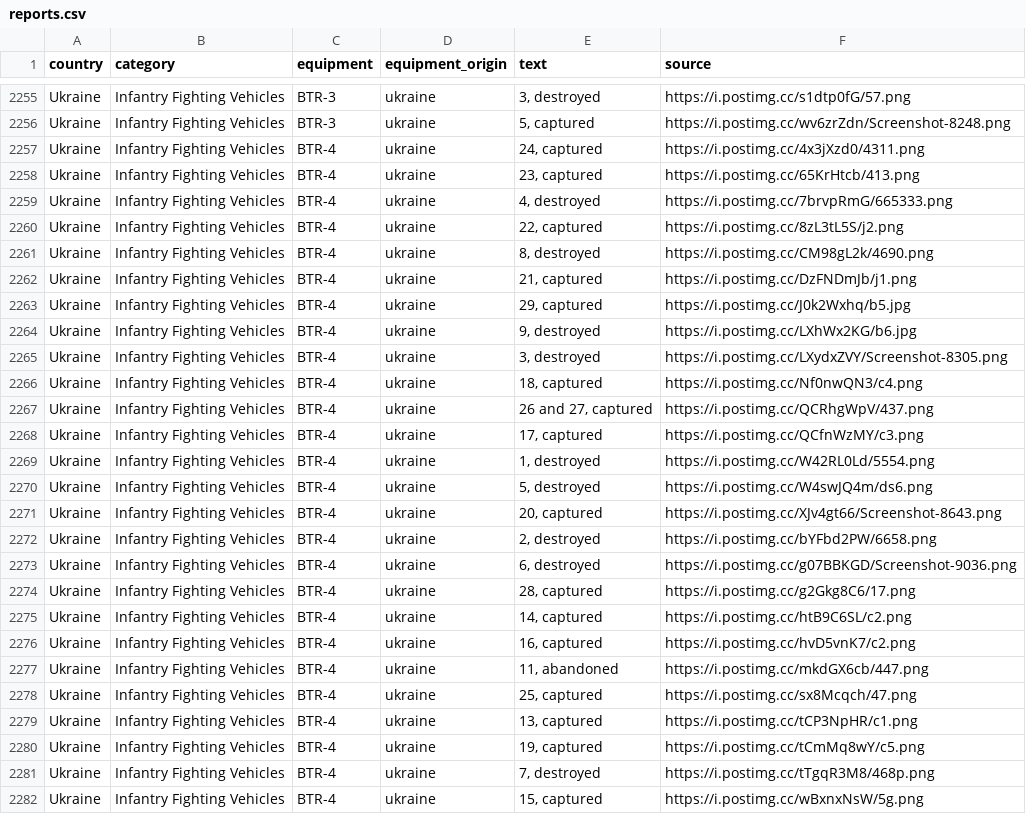
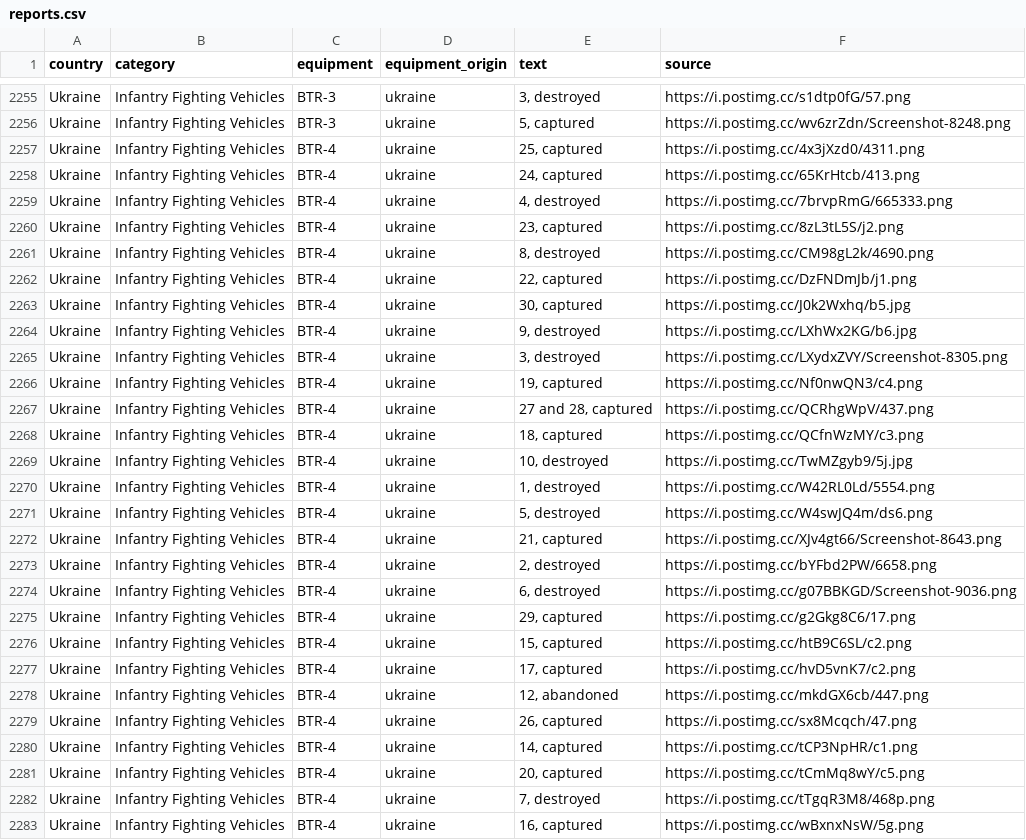
Before and after one commit to mauforonda/ukraine, a CSV file: reports.csv, drawn as a sheet; only a part is shown, gaps mark what is left out; the diff covers the shown part only.

```diff
--- a/reports.csv
+++ b/reports.csv
@@ -2256,27 +2256,28 @@ Ukraine,Infantry Fighting Vehicles ,BTR-3,ukraine,"3, destroyed",https://i.posti
 Ukraine,Infantry Fighting Vehicles ,BTR-3,ukraine,"5, captured",https://i.postimg.cc/wv6zrZdn/Screenshot-8248.png
-Ukraine,Infantry Fighting Vehicles ,BTR-4,ukraine,"24, captured",https://i.postimg.cc/4x3jXzd0/4311.png
-Ukraine,Infantry Fighting Vehicles ,BTR-4,ukraine,"23, captured",https://i.postimg.cc/65KrHtcb/413.png
+Ukraine,Infantry Fighting Vehicles ,BTR-4,ukraine,"25, captured",https://i.postimg.cc/4x3jXzd0/4311.png
+Ukraine,Infantry Fighting Vehicles ,BTR-4,ukraine,"24, captured",https://i.postimg.cc/65KrHtcb/413.png
 Ukraine,Infantry Fighting Vehicles ,BTR-4,ukraine,"4, destroyed",https://i.postimg.cc/7brvpRmG/665333.png
-Ukraine,Infantry Fighting Vehicles ,BTR-4,ukraine,"22, captured",https://i.postimg.cc/8zL3tL5S/j2.png
+Ukraine,Infantry Fighting Vehicles ,BTR-4,ukraine,"23, captured",https://i.postimg.cc/8zL3tL5S/j2.png
 Ukraine,Infantry Fighting Vehicles ,BTR-4,ukraine,"8, destroyed",https://i.postimg.cc/CM98gL2k/4690.png
-Ukraine,Infantry Fighting Vehicles ,BTR-4,ukraine,"21, captured",https://i.postimg.cc/DzFNDmJb/j1.png
-Ukraine,Infantry Fighting Vehicles ,BTR-4,ukraine,"29, captured",https://i.postimg.cc/J0k2Wxhq/b5.jpg
+Ukraine,Infantry Fighting Vehicles ,BTR-4,ukraine,"22, captured",https://i.postimg.cc/DzFNDmJb/j1.png
+Ukraine,Infantry Fighting Vehicles ,BTR-4,ukraine,"30, captured",https://i.postimg.cc/J0k2Wxhq/b5.jpg
 Ukraine,Infantry Fighting Vehicles ,BTR-4,ukraine,"9, destroyed",https://i.postimg.cc/LXhWx2KG/b6.jpg
 Ukraine,Infantry Fighting Vehicles ,BTR-4,ukraine,"3, destroyed",https://i.postimg.cc/LXydxZVY/Screenshot-8305.png
-Ukraine,Infantry Fighting Vehicles ,BTR-4,ukraine,"18, captured",https://i.postimg.cc/Nf0nwQN3/c4.png
-Ukraine,Infantry Fighting Vehicles ,BTR-4,ukraine,"26 and 27, captured",https://i.postimg.cc/QCRhgWpV/437.png
-Ukraine,Infantry Fighting Vehicles ,BTR-4,ukraine,"17, captured",https://i.postimg.cc/QCfnWzMY/c3.png
+Ukraine,Infantry Fighting Vehicles ,BTR-4,ukraine,"19, captured",https://i.postimg.cc/Nf0nwQN3/c4.png
+Ukraine,Infantry Fighting Vehicles ,BTR-4,ukraine,"27 and 28, captured",https://i.postimg.cc/QCRhgWpV/437.png
+Ukraine,Infantry Fighting Vehicles ,BTR-4,ukraine,"18, captured",https://i.postimg.cc/QCfnWzMY/c3.png
+Ukraine,Infantry Fighting Vehicles ,BTR-4,ukraine,"10, destroyed",https://i.postimg.cc/TwMZgyb9/5j.jpg
 Ukraine,Infantry Fighting Vehicles ,BTR-4,ukraine,"1, destroyed",https://i.postimg.cc/W42RL0Ld/5554.png
 Ukraine,Infantry Fighting Vehicles ,BTR-4,ukraine,"5, destroyed",https://i.postimg.cc/W4swJQ4m/ds6.png
-Ukraine,Infantry Fighting Vehicles ,BTR-4,ukraine,"20, captured",https://i.postimg.cc/XJv4gt66/Screenshot-8643.png
+Ukraine,Infantry Fighting Vehicles ,BTR-4,ukraine,"21, captured",https://i.postimg.cc/XJv4gt66/Screenshot-8643.png
 Ukraine,Infantry Fighting Vehicles ,BTR-4,ukraine,"2, destroyed",https://i.postimg.cc/bYFbd2PW/6658.png
 Ukraine,Infantry Fighting Vehicles ,BTR-4,ukraine,"6, destroyed",https://i.postimg.cc/g07BBKGD/Screenshot-9036.png
-Ukraine,Infantry Fighting Vehicles ,BTR-4,ukraine,"28, captured",https://i.postimg.cc/g2Gkg8C6/17.png
-Ukraine,Infantry Fighting Vehicles ,BTR-4,ukraine,"14, captured",https://i.postimg.cc/htB9C6SL/c2.png
-Ukraine,Infantry Fighting Vehicles ,BTR-4,ukraine,"16, captured",https://i.postimg.cc/hvD5vnK7/c2.png
-Ukraine,Infantry Fighting Vehicles ,BTR-4,ukraine,"11, abandoned",https://i.postimg.cc/mkdGX6cb/447.png
-Ukraine,Infantry Fighting Vehicles ,BTR-4,ukraine,"25, captured",https://i.postimg.cc/sx8Mcqch/47.png
-Ukraine,Infantry Fighting Vehicles ,BTR-4,ukraine,"13, captured",https://i.postimg.cc/tCP3NpHR/c1.png
-Ukraine,Infantry Fighting Vehicles ,BTR-4,ukraine,"19, captured",https://i.postimg.cc/tCmMq8wY/c5.png
+Ukraine,Infantry Fighting Vehicles ,BTR-4,ukraine,"29, captured",https://i.postimg.cc/g2Gkg8C6/17.png
+Ukraine,Infantry Fighting Vehicles ,BTR-4,ukraine,"15, captured",https://i.postimg.cc/htB9C6SL/c2.png
+Ukraine,Infantry Fighting Vehicles ,BTR-4,ukraine,"17, captured",https://i.postimg.cc/hvD5vnK7/c2.png
+Ukraine,Infantry Fighting Vehicles ,BTR-4,ukraine,"12, abandoned",https://i.postimg.cc/mkdGX6cb/447.png
+Ukraine,Infantry Fighting Vehicles ,BTR-4,ukraine,"26, captured",https://i.postimg.cc/sx8Mcqch/47.png
+Ukraine,Infantry Fighting Vehicles ,BTR-4,ukraine,"14, captured",https://i.postimg.cc/tCP3NpHR/c1.png
+Ukraine,Infantry Fighting Vehicles ,BTR-4,ukraine,"20, captured",https://i.postimg.cc/tCmMq8wY/c5.png
 Ukraine,Infantry Fighting Vehicles ,BTR-4,ukraine,"7, destroyed",https://i.postimg.cc/tTgqR3M8/468p.png
-Ukraine,Infantry Fighting Vehicles ,BTR-4,ukraine,"15, captured",https://i.postimg.cc/wBxnxNsW/5g.png
+Ukraine,Infantry Fighting Vehicles ,BTR-4,ukraine,"16, captured",https://i.postimg.cc/wBxnxNsW/5g.png
```
Also changed, not shown: 1 added row and 3 edited cells elsewhere in this file, log.csv, summary.csv.
